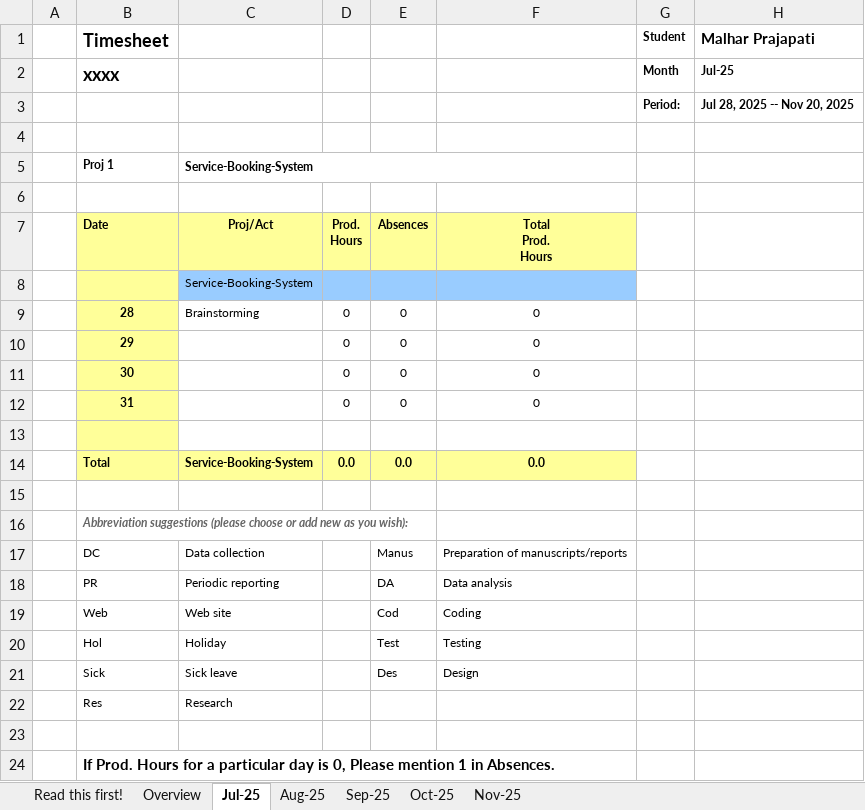
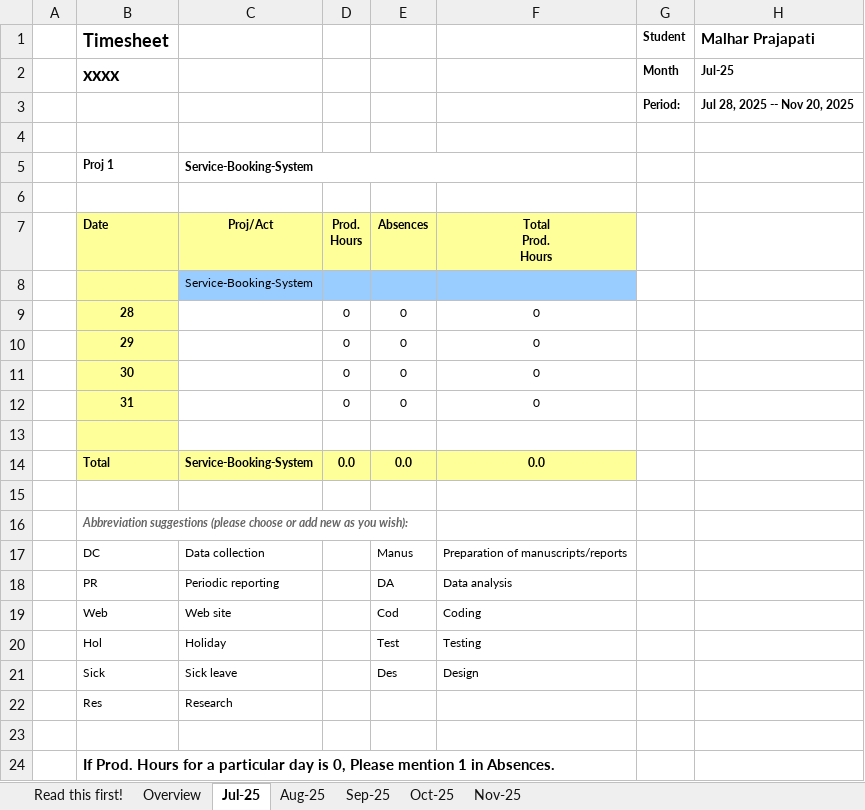
Before and after one commit to malhar2460/Service-Booking-System, an Excel workbook: stest_time-sheet-wssoa-2025.xlsx, sheet Jul-25, drawn as a sheet; values as stored, in another font and other column widths than the file's, no borders; charts and pictures not drawn; the diff names each change by its address in the sheet, - before the commit and + after, or states it on an @@ line.

Commit message:
Test commit XLSX via Apps Script

```diff
--- a/stest_time-sheet-wssoa-2025.xlsx (sheet Jul-25)
+++ b/stest_time-sheet-wssoa-2025.xlsx (sheet Jul-25)
-C9: Brainstorming
+C9: (empty)
```
